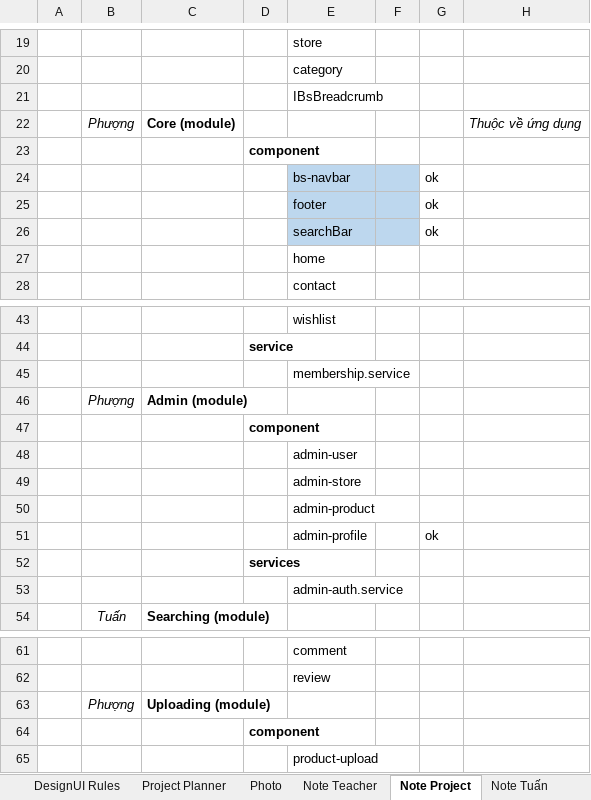
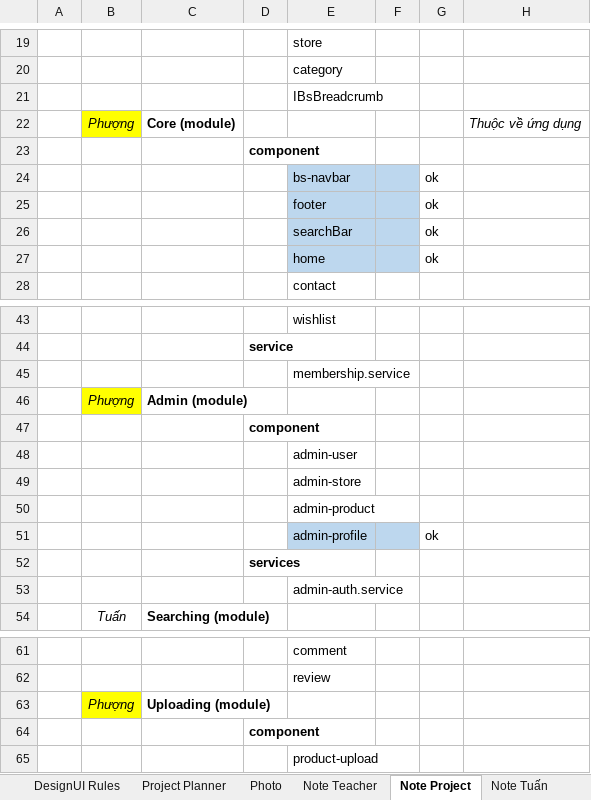
Before and after one commit to inventti-alexandre/iFoody, an Excel workbook: Document/TTTN_Tuan_Phuong.xlsx, sheet Note Project, drawn as a sheet; only a part is shown, gaps mark what is left out; values as stored, in another font and other column widths than the file's, no borders; the diff names each change by its address in the sheet, - before the commit and + after, or states it on an @@ line.

Commit message:
check component finish

```diff
--- a/Document/TTTN_Tuan_Phuong.xlsx (sheet Note Project)
+++ b/Document/TTTN_Tuan_Phuong.xlsx (sheet Note Project)
-B22 fill: none
+B22 fill: #FFFF00
-E27:F27 fill: none
+E27:F27 fill: #BDD7EE
-G27: (empty)
+G27: ok
-B46 fill: none
+B46 fill: #FFFF00
-E51:F51 fill: none
+E51:F51 fill: #BDD7EE
-B63 fill: none
+B63 fill: #FFFF00
```
